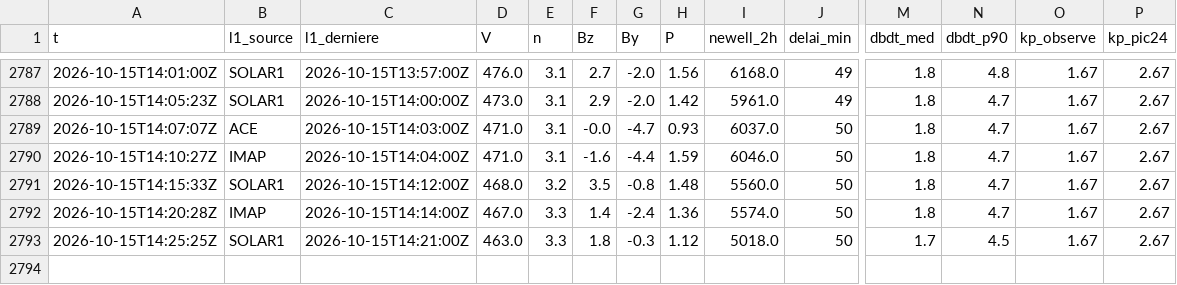
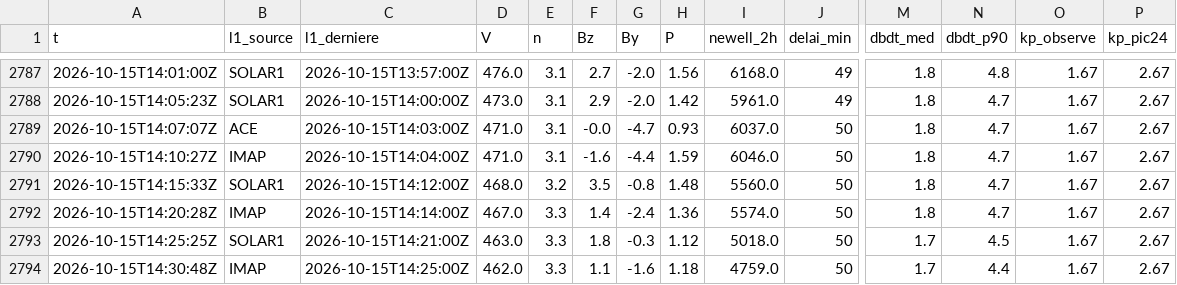
Before and after one commit to Rom1cmoi/veille-cig-france, a CSV file: journal/collectes_2026-10.csv, drawn as a sheet; only a part is shown, gaps mark what is left out; rows hold the shown columns only; the diff names each change by its address in the sheet, - before the commit and + after, or states it on an @@ line.

```diff
--- a/journal/collectes_2026-10.csv
+++ b/journal/collectes_2026-10.csv
+row 2794: 2026-10-15T14:30:48Z | IMAP | 2026-10-15T14:25:00Z | 462.0 | 3.3 | 1.1 | -1.6 | 1.18 | 4759.0 | 50 | 1.7 | 4.4 | 1.67 | 2.67
```
Also changed, not shown: journal/l1/l1_2026-10-15.csv, journal/sol_2026-10.csv, 1 other file.
